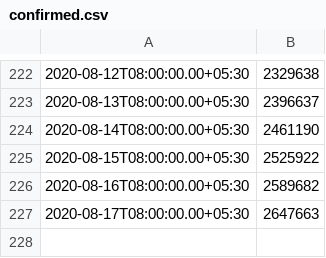
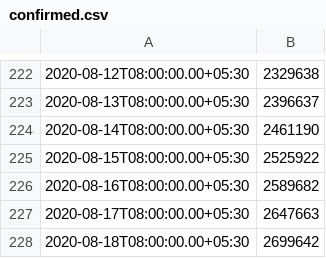
Before and after one commit to jishnupdas/Covid-19-IND, a CSV file: data/confirmed.csv, drawn as a sheet; only a part is shown, gaps mark what is left out; the diff names each change by its address in the sheet, - before the commit and + after, or states it on an @@ line.

```diff
--- a/data/confirmed.csv
+++ b/data/confirmed.csv
+row 228: 2020-08-18T08:00:00.00+05:30 | 2699642
```
Also changed, not shown: data/cured.csv, data/deaths.csv, 5 other files.
